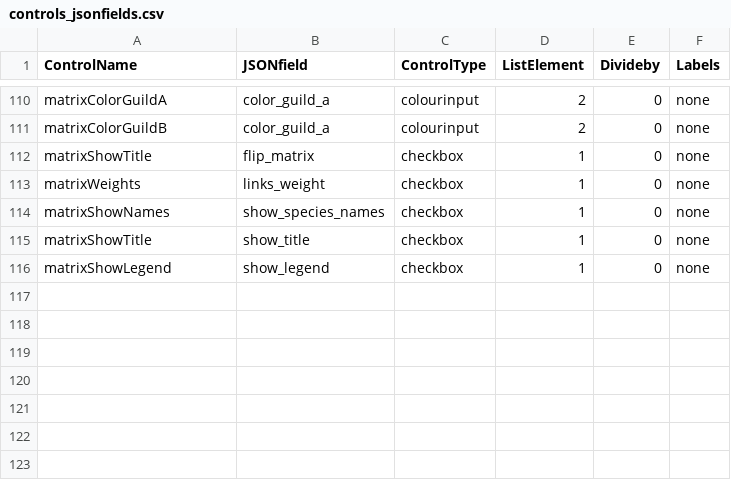
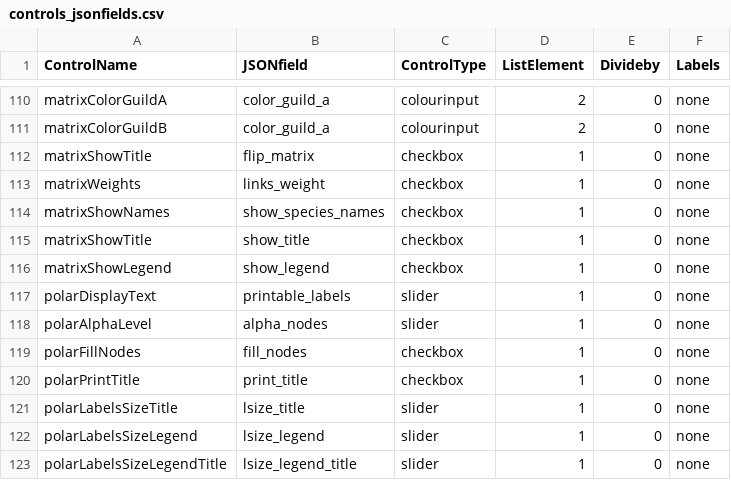
Before and after one commit to jgalgarra/bipartgraph, a CSV file: resources/controls_jsonfields.csv, drawn as a sheet; only a part is shown, gaps mark what is left out.

Commit message:
polar plot printable configuration file

```diff
--- a/resources/controls_jsonfields.csv
+++ b/resources/controls_jsonfields.csv
@@ -116 +116,8 @@
 "matrixShowLegend";"show_legend";"checkbox";1;0;"none"
+"polarDisplayText";"printable_labels";"slider";1;0;"none"
+"polarAlphaLevel";"alpha_nodes";"slider";1;0;"none"
+"polarFillNodes";"fill_nodes";"checkbox";1;0;"none"
+"polarPrintTitle";"print_title";"checkbox";1;0;"none"
+"polarLabelsSizeTitle";"lsize_title";"slider";1;0;"none"
+"polarLabelsSizeLegend";"lsize_legend";"slider";1;0;"none"
+"polarLabelsSizeLegendTitle";"lsize_legend_title";"slider";1;0;"none"
```
Also changed, not shown: conf/labelcolors.csv, 18 other files.
